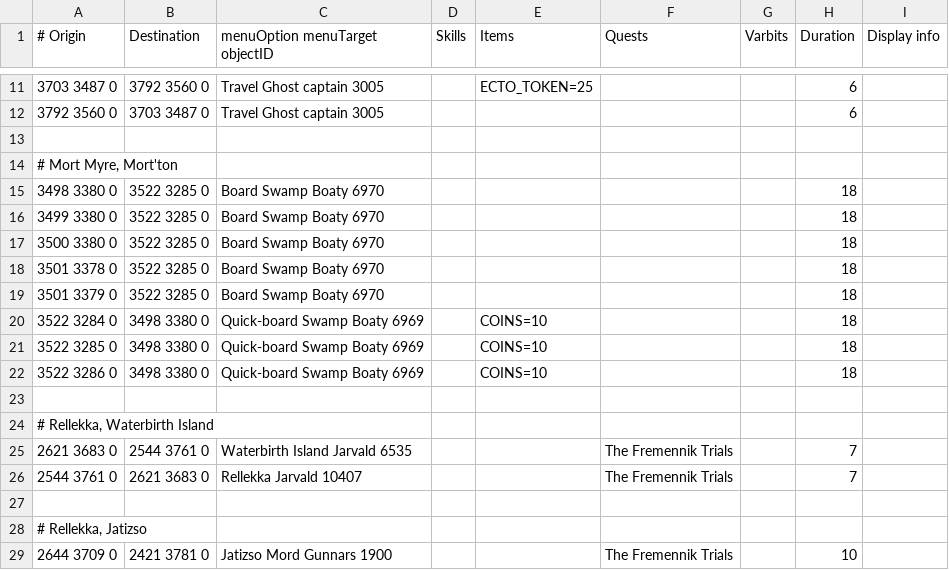
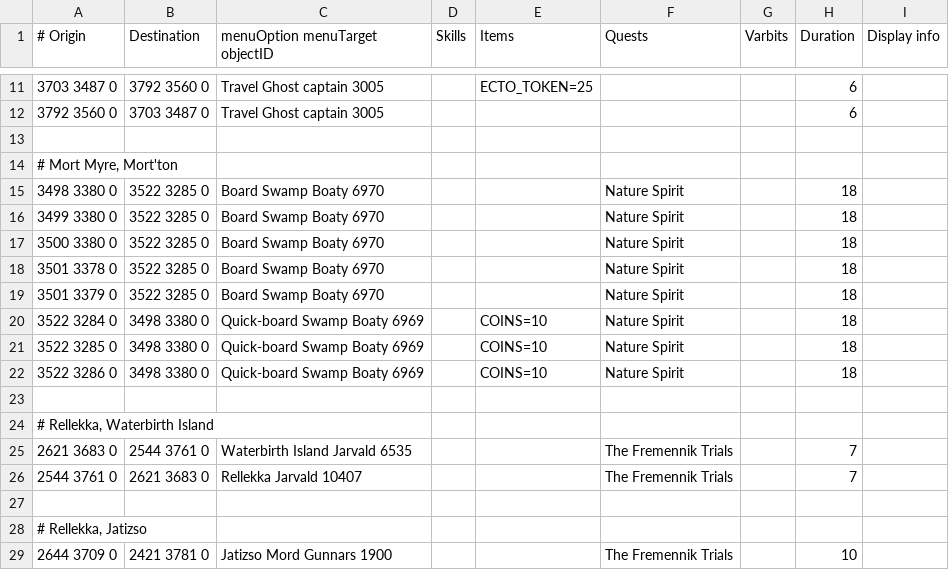
Before and after one commit to wvanderp/shortest-path, a TSV file: src/main/resources/transports/boats.tsv, drawn as a sheet; only a part is shown, gaps mark what is left out.

Commit message:
Add Nature Spirit quest requirement for the Swamp Boaty

```diff
--- a/src/main/resources/transports/boats.tsv
+++ b/src/main/resources/transports/boats.tsv
@@ -14,10 +14,10 @@
 # Mort Myre, Mort'ton								
-3498 3380 0	3522 3285 0	Board Swamp Boaty 6970					18	
-3499 3380 0	3522 3285 0	Board Swamp Boaty 6970					18	
-3500 3380 0	3522 3285 0	Board Swamp Boaty 6970					18	
-3501 3378 0	3522 3285 0	Board Swamp Boaty 6970					18	
-3501 3379 0	3522 3285 0	Board Swamp Boaty 6970					18	
-3522 3284 0	3498 3380 0	Quick-board Swamp Boaty 6969		COINS=10			18	
-3522 3285 0	3498 3380 0	Quick-board Swamp Boaty 6969		COINS=10			18	
-3522 3286 0	3498 3380 0	Quick-board Swamp Boaty 6969		COINS=10			18	
+3498 3380 0	3522 3285 0	Board Swamp Boaty 6970			Nature Spirit		18	
+3499 3380 0	3522 3285 0	Board Swamp Boaty 6970			Nature Spirit		18	
+3500 3380 0	3522 3285 0	Board Swamp Boaty 6970			Nature Spirit		18	
+3501 3378 0	3522 3285 0	Board Swamp Boaty 6970			Nature Spirit		18	
+3501 3379 0	3522 3285 0	Board Swamp Boaty 6970			Nature Spirit		18	
+3522 3284 0	3498 3380 0	Quick-board Swamp Boaty 6969		COINS=10	Nature Spirit		18	
+3522 3285 0	3498 3380 0	Quick-board Swamp Boaty 6969		COINS=10	Nature Spirit		18	
+3522 3286 0	3498 3380 0	Quick-board Swamp Boaty 6969		COINS=10	Nature Spirit		18	
 								
```
